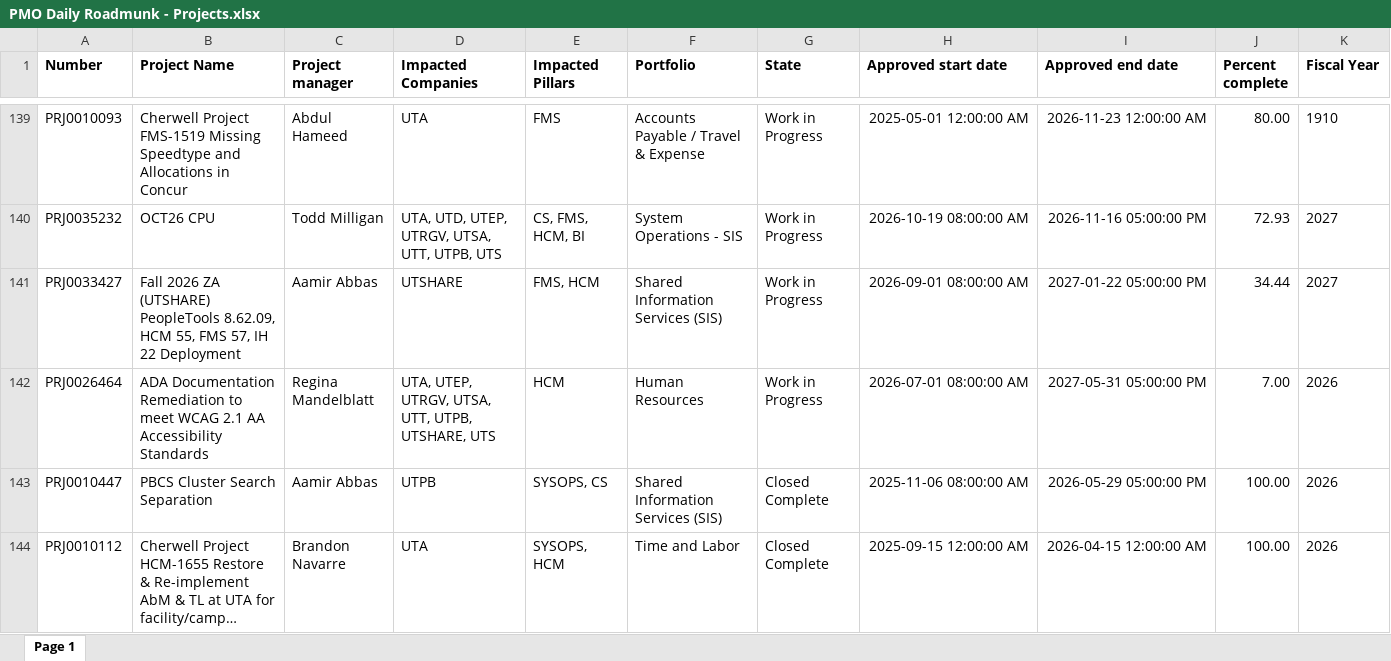
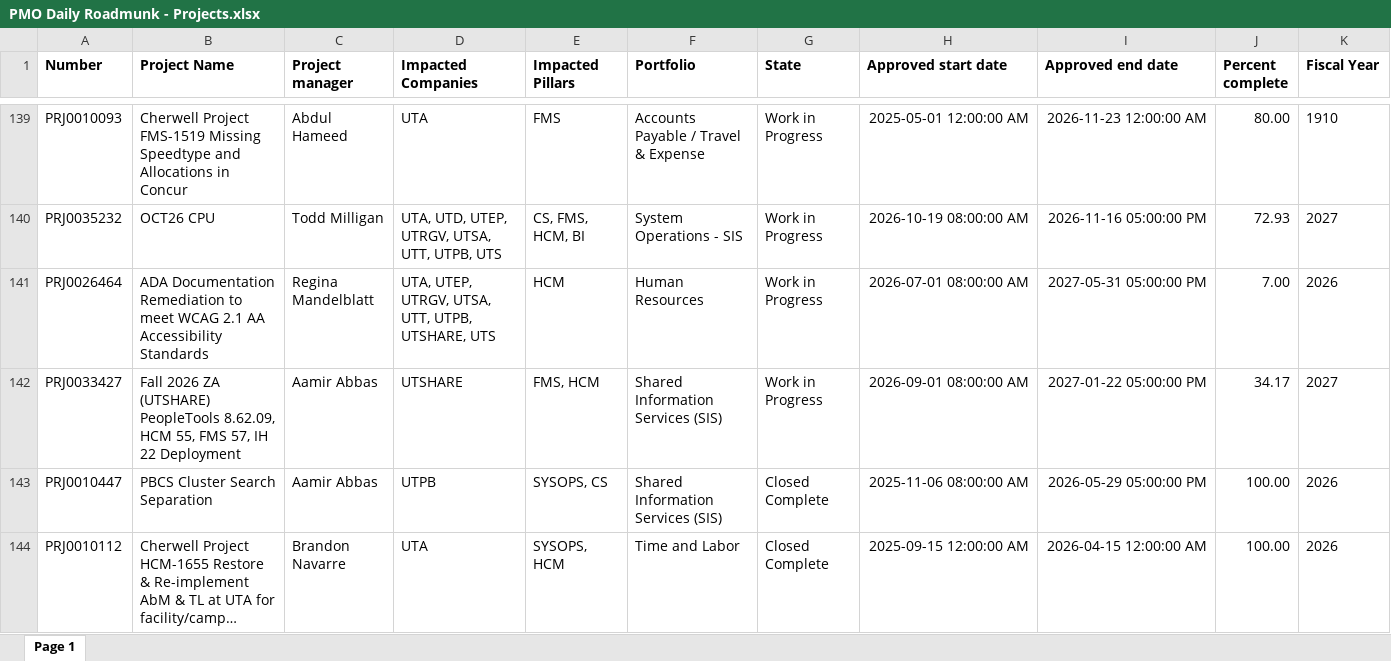
Before and after one commit to bknavarre/roadmap-studio, an Excel workbook: roadmap_sources/PMO Daily Roadmunk - Projects.xlsx, sheet Page 1, drawn as a sheet; only a part is shown, gaps mark what is left out; long unchanged cells end in …; values as stored, in another font and other column widths than the file's, no borders; removed rows and columns are numbered as before the commit, all else as after; rows hold the shown columns only; the diff names each change by its address in the sheet, - before the commit and + after, or states it on an @@ line.

Commit message:
ServiceNow roadmap source refresh

```diff
--- a/roadmap_sources/PMO Daily Roadmunk - Projects.xlsx (sheet Page 1)
+++ b/roadmap_sources/PMO Daily Roadmunk - Projects.xlsx (sheet Page 1)
-row 141: PRJ0033427 | Fall 2026 ZA (UTSHARE) PeopleTools 8.62.09, HCM 55, FMS 57, IH 22 Deployment | Aamir Abbas | UTSHARE | FMS, HCM | Shared Information Services (SIS) | Work in Progress | 2026-09-01 08:00:00 AM | 2027-01-22 05:00:00 PM | 34.44 | 2027
+row 142: PRJ0033427 | Fall 2026 ZA (UTSHARE) PeopleTools 8.62.09, HCM 55, FMS 57, IH 22 Deployment | Aamir Abbas | UTSHARE | FMS, HCM | Shared Information Services (SIS) | Work in Progress | 2026-09-01 08:00:00 AM | 2027-01-22 05:00:00 PM | 34.17 | 2027
```
